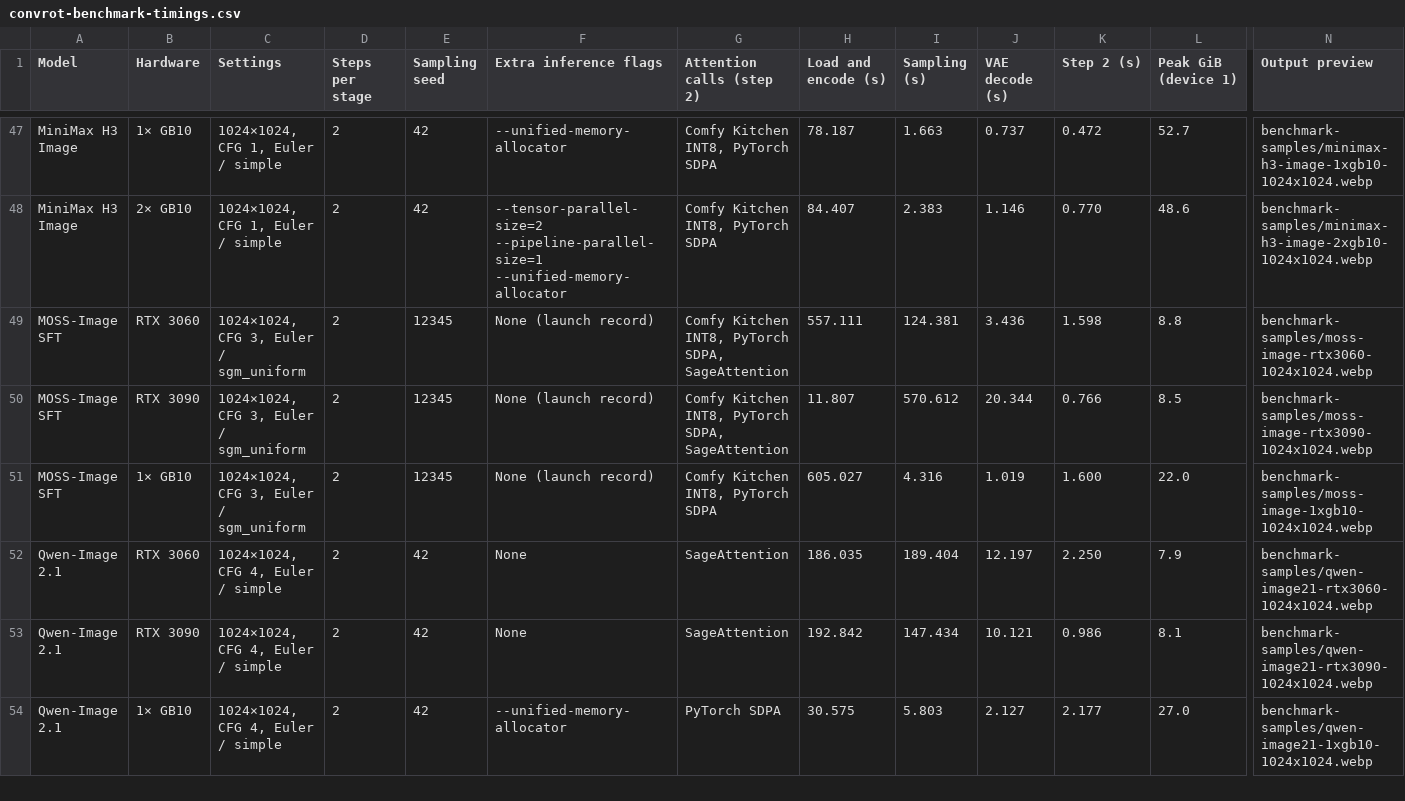
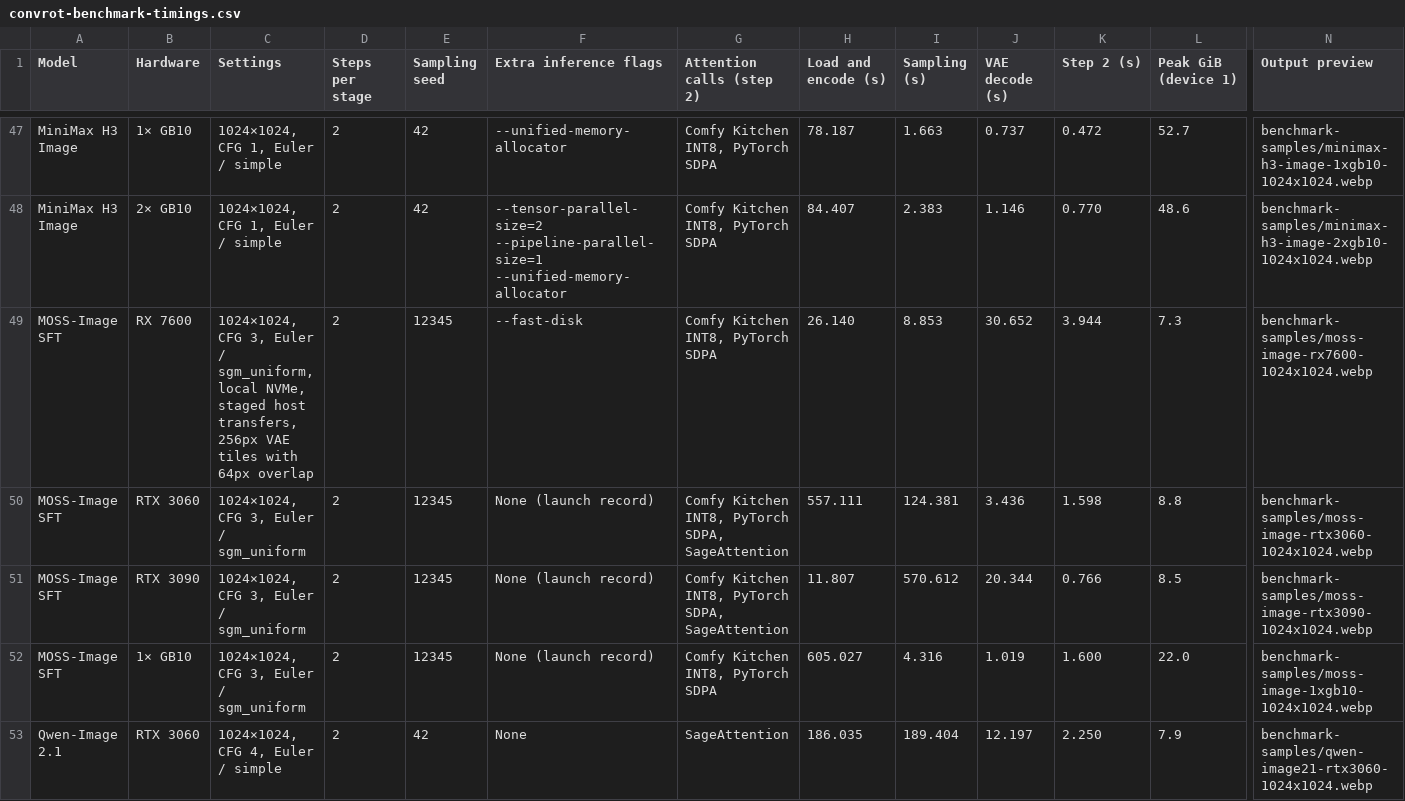
Before and after one commit to hiddenswitch/forks-pip-and-uv-installable-ComfyUI, a CSV file: docs/convrot-benchmark-timings.csv, drawn as a sheet; only a part is shown, gaps mark what is left out; the shorter side is filled out with more unchanged rows; rows hold the shown columns only; the diff names each change by its address in the sheet, - before the commit and + after, or states it on an @@ line.

```diff
--- a/docs/convrot-benchmark-timings.csv
+++ b/docs/convrot-benchmark-timings.csv
+row 49: MOSS-Image SFT | RX 7600 | 1024×1024, CFG 3, Euler / sgm_uniform, local NVMe, staged host transfers, 256px VAE tiles with 64px overlap | 2 | 12345 | --fast-disk | Comfy Kitchen INT8, PyTorch SDPA | 26.140 | 8.853 | 30.652 | 3.944 | 7.3 | benchmark-samples/moss-image-rx7600-1024x1024.webp
```
Also changed, not shown: 2 other files.
